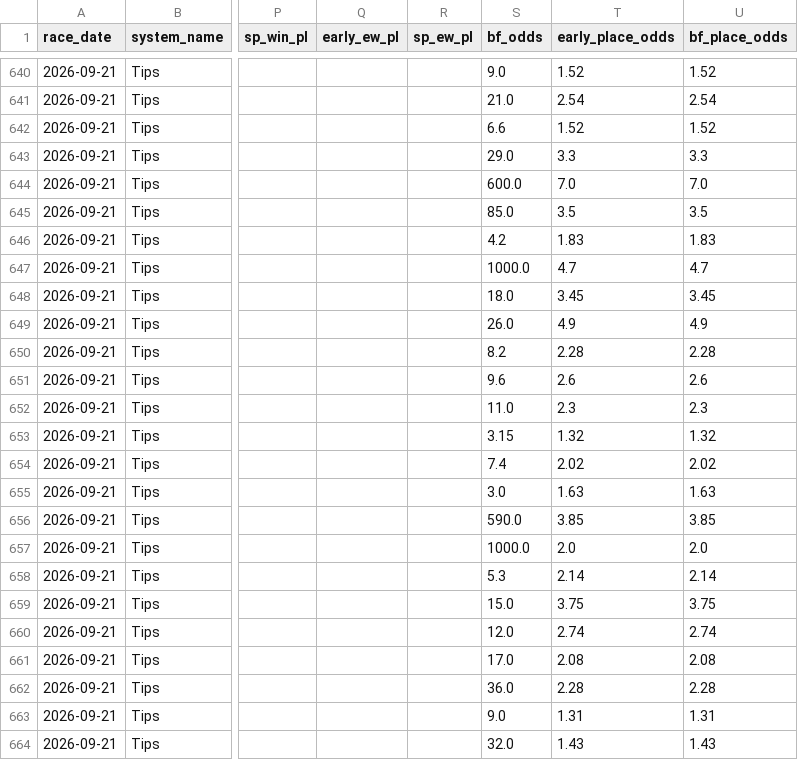
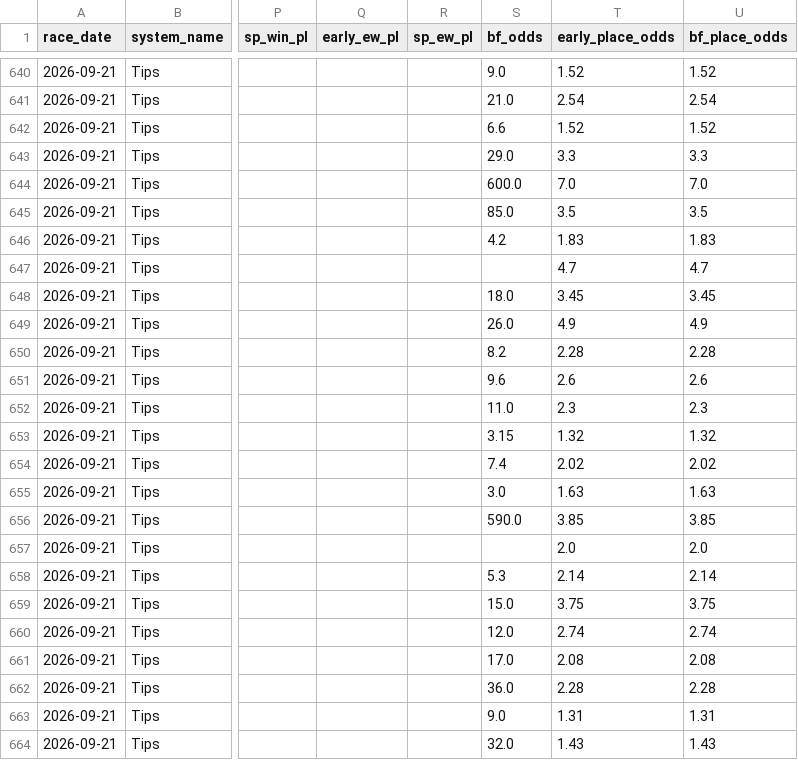
Before and after one commit to Qasim9989/Horse_race, a CSV file: results_ledger.csv, drawn as a sheet; only a part is shown, gaps mark what is left out; the diff covers the shown part only; the diff names each change by its address in the sheet, - before the commit and + after, or states it on an @@ line.

```diff
--- a/results_ledger.csv
+++ b/results_ledger.csv
-S647 (bf_odds): 1000.0
+S647 (bf_odds): (empty)
-S657 (bf_odds): 1000.0
+S657 (bf_odds): (empty)
```
Also changed, not shown: 5 edited cells elsewhere in this file, 1 other file.
